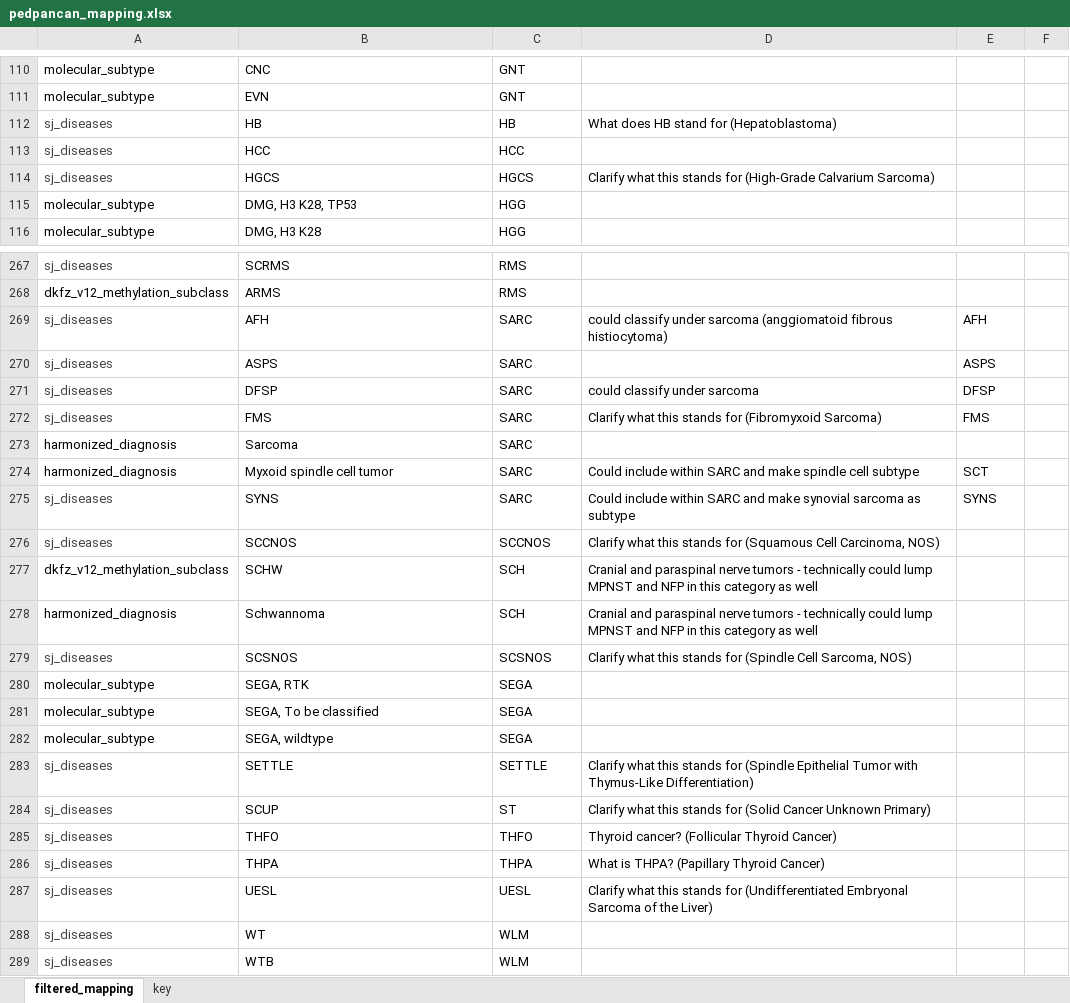
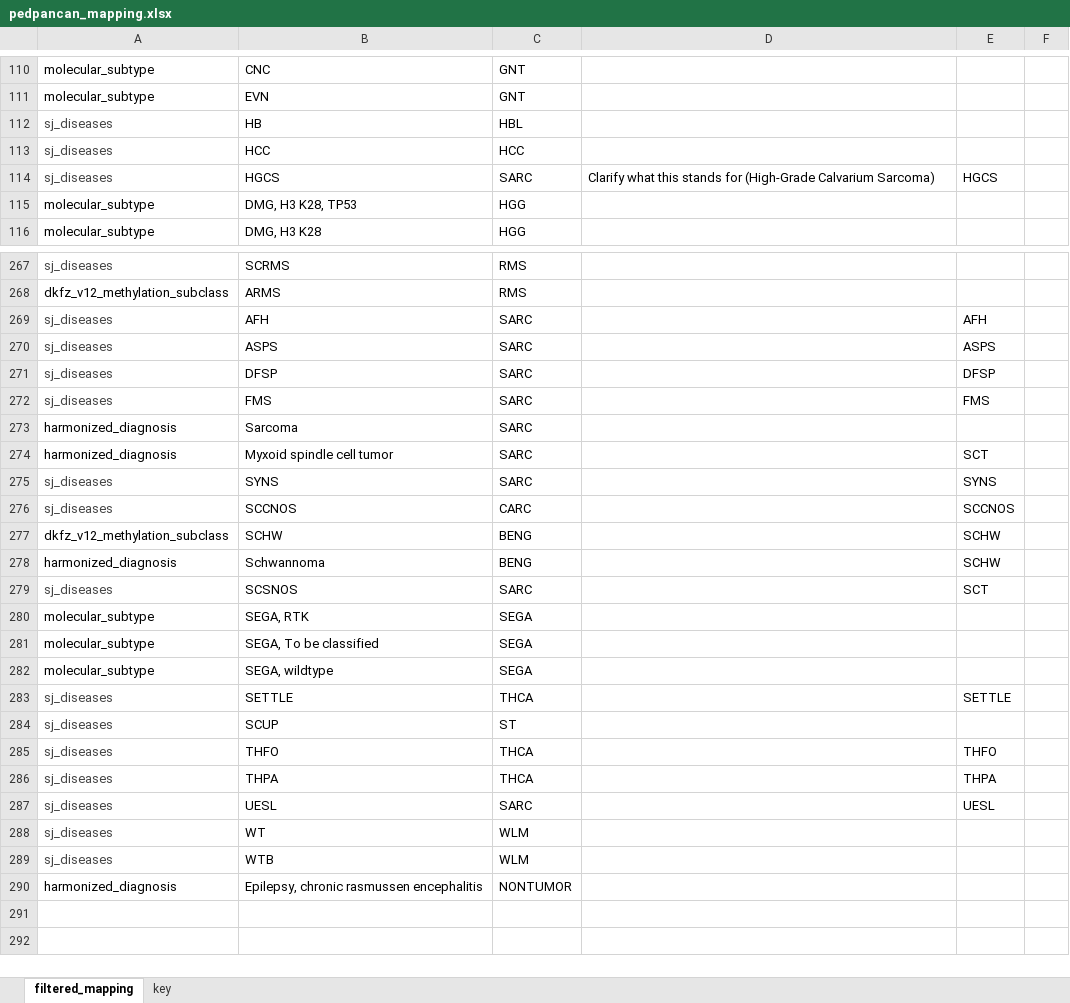
Before and after one commit to auberginekenobi/pedpancan_ecdna, an Excel workbook: data/source/pedpancan_mapping.xlsx, sheet filtered_mapping, drawn as a sheet; only a part is shown, gaps mark what is left out; values as stored, in another font and other column widths than the file's, no borders; conditional formats not drawn; the diff covers the shown part only; the diff names each change by its address in the sheet, - before the commit and + after, or states it on an @@ line.

```diff
--- a/data/source/pedpancan_mapping.xlsx (sheet filtered_mapping)
+++ b/data/source/pedpancan_mapping.xlsx (sheet filtered_mapping)
-C112: HB
+C112: HBL
-D112: What does HB stand for (Hepatoblastoma)
+D112: (empty)
-C114: HGCS
+C114: SARC
-E114: (empty)
+E114: HGCS
-D269: could classify under sarcoma (anggiomatoid fibrous histiocytoma)
+D269: (empty)
-D271: could classify under sarcoma
+D271: (empty)
-D272: Clarify what this stands for (Fibromyxoid Sarcoma)
+D272: (empty)
-D274: Could include within SARC and make spindle cell subtype
+D274: (empty)
-D275: Could include within SARC and make synovial sarcoma as subtype
+D275: (empty)
-C276: SCCNOS
+C276: CARC
-D276: Clarify what this stands for (Squamous Cell Carcinoma, NOS)
+D276: (empty)
-E276: (empty)
+E276: SCCNOS
-C277:C278: SCH
+C277:C278: BENG
-D277:D278: Cranial and paraspinal nerve tumors - technically could lump MPNST and NFP in this category as well
+D277:D278: (empty)
-E277:E278: (empty)
+E277:E278: SCHW
-C279: SCSNOS
+C279: SARC
-D279: Clarify what this stands for (Spindle Cell Sarcoma, NOS)
+D279: (empty)
-E279: (empty)
+E279: SCT
-C283: SETTLE
+C283: THCA
-D283: Clarify what this stands for (Spindle Epithelial Tumor with Thymus-Like Differentiation)
+D283: (empty)
-E283: (empty)
+E283: SETTLE
-D284: Clarify what this stands for (Solid Cancer Unknown Primary)
+D284: (empty)
-C285: THFO
+C285: THCA
-D285: Thyroid cancer? (Follicular Thyroid Cancer)
+D285: (empty)
-E285: (empty)
+E285: THFO
-C286: THPA
+C286: THCA
-D286: What is THPA? (Papillary Thyroid Cancer)
+D286: (empty)
-E286: (empty)
+E286: THPA
-C287: UESL
+C287: SARC
-D287: Clarify what this stands for (Undifferentiated Embryonal Sarcoma of the Liver)
+D287: (empty)
-E287: (empty)
+E287: UESL
+row 290: harmonized_diagnosis | Epilepsy, chronic rasmussen encephalitis | NONTUMOR
```
Also changed, not shown: 64 edited cells elsewhere in this sheet, sheet key, 1 other file.
